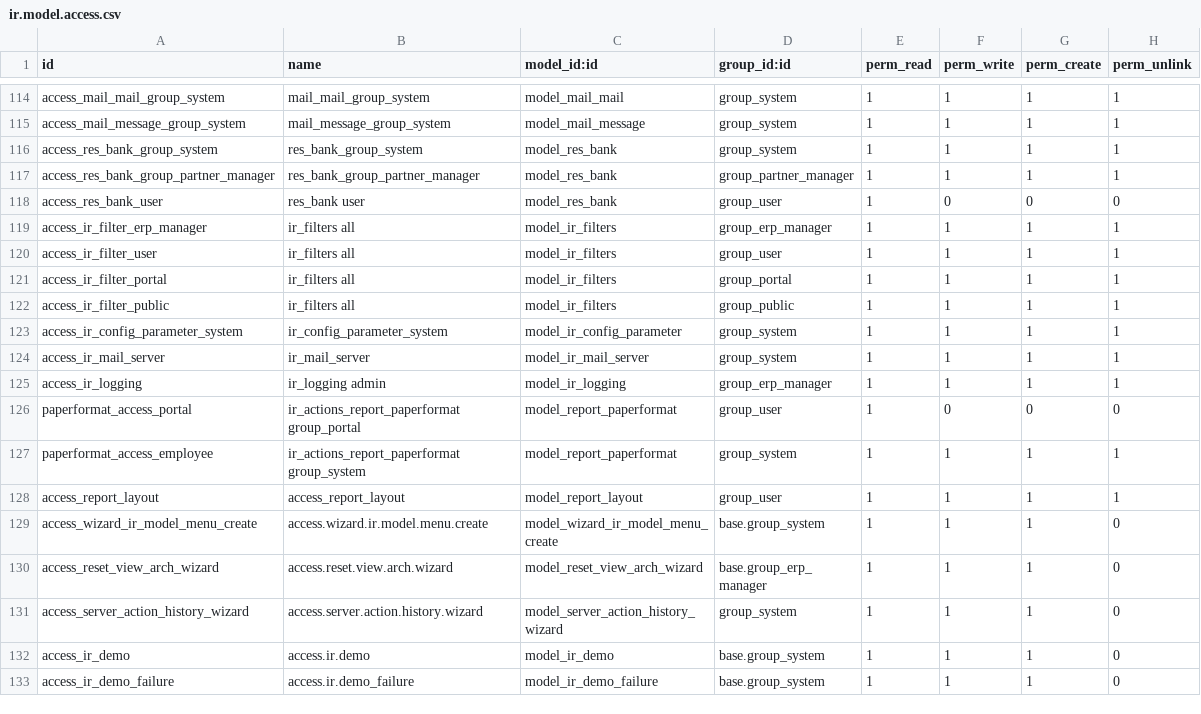
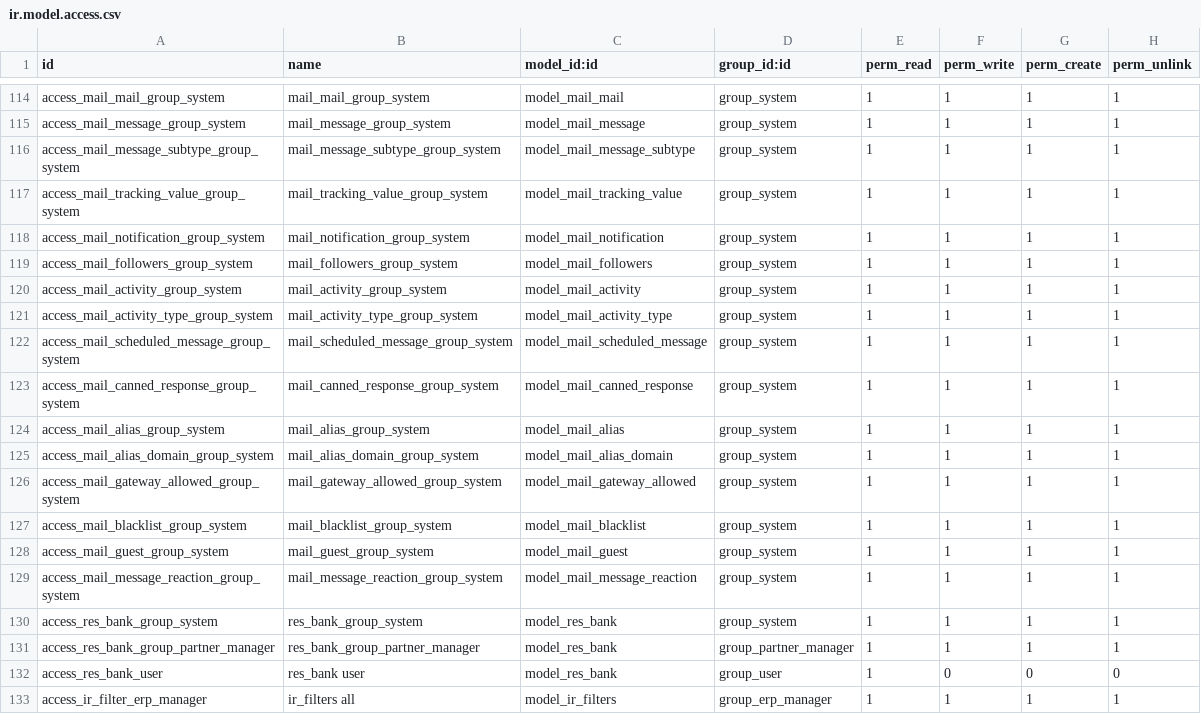
Before and after one commit to Fadhelx/goerp, a CSV file: internal/base/security/ir.model.access.csv, drawn as a sheet; only a part is shown, gaps mark what is left out; the shorter side is filled out with more unchanged rows; the diff names each change by its address in the sheet, - before the commit and + after, or states it on an @@ line.

```diff
--- a/internal/base/security/ir.model.access.csv
+++ b/internal/base/security/ir.model.access.csv
+row 116: access_mail_message_subtype_group_system | mail_message_subtype_group_system | model_mail_message_subtype | group_system | 1 | 1 | 1 | 1
+row 117: access_mail_tracking_value_group_system | mail_tracking_value_group_system | model_mail_tracking_value | group_system | 1 | 1 | 1 | 1
+row 118: access_mail_notification_group_system | mail_notification_group_system | model_mail_notification | group_system | 1 | 1 | 1 | 1
+row 119: access_mail_followers_group_system | mail_followers_group_system | model_mail_followers | group_system | 1 | 1 | 1 | 1
+row 120: access_mail_activity_group_system | mail_activity_group_system | model_mail_activity | group_system | 1 | 1 | 1 | 1
+row 121: access_mail_activity_type_group_system | mail_activity_type_group_system | model_mail_activity_type | group_system | 1 | 1 | 1 | 1
+row 122: access_mail_scheduled_message_group_system | mail_scheduled_message_group_system | model_mail_scheduled_message | group_system | 1 | 1 | 1 | 1
+row 123: access_mail_canned_response_group_system | mail_canned_response_group_system | model_mail_canned_response | group_system | 1 | 1 | 1 | 1
+row 124: access_mail_alias_group_system | mail_alias_group_system | model_mail_alias | group_system | 1 | 1 | 1 | 1
+row 125: access_mail_alias_domain_group_system | mail_alias_domain_group_system | model_mail_alias_domain | group_system | 1 | 1 | 1 | 1
+row 126: access_mail_gateway_allowed_group_system | mail_gateway_allowed_group_system | model_mail_gateway_allowed | group_system | 1 | 1 | 1 | 1
+row 127: access_mail_blacklist_group_system | mail_blacklist_group_system | model_mail_blacklist | group_system | 1 | 1 | 1 | 1
+row 128: access_mail_guest_group_system | mail_guest_group_system | model_mail_guest | group_system | 1 | 1 | 1 | 1
+row 129: access_mail_message_reaction_group_system | mail_message_reaction_group_system | model_mail_message_reaction | group_system | 1 | 1 | 1 | 1
```
Also changed, not shown: 21 other files.
